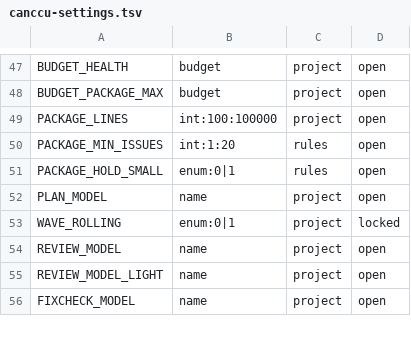
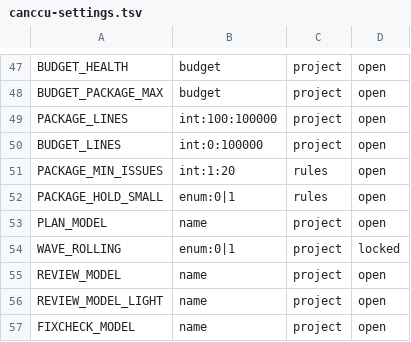
Before and after one commit to glyzer/canccu-dispatcher, a TSV file: lib/canccu-settings.tsv, drawn as a sheet; only a part is shown, gaps mark what is left out.

```diff
--- a/lib/canccu-settings.tsv
+++ b/lib/canccu-settings.tsv
@@ -49,2 +49,3 @@ BUDGET_PACKAGE_MAX	budget	project	open
 PACKAGE_LINES	int:100:100000	project	open
+BUDGET_LINES	int:0:100000	project	open
 PACKAGE_MIN_ISSUES	int:1:20	rules	open
```
Also changed, not shown: 13 other files.
